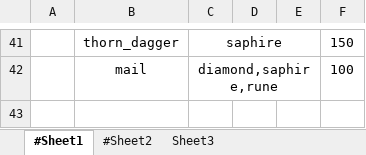
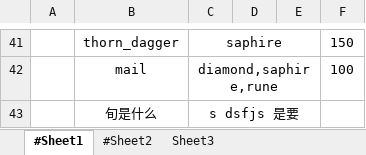
Before and after one commit to songtm/excel2json, an Excel workbook: sample.xlsx, sheet #Sheet1, drawn as a sheet; only a part is shown, gaps mark what is left out; values as stored, in another font and other column widths than the file's, no borders; charts and pictures not drawn; the diff names each change by its address in the sheet, - before the commit and + after, or states it on an @@ line.

```diff
--- a/sample.xlsx (sheet #Sheet1)
+++ b/sample.xlsx (sheet #Sheet1)
+row 43:  | 旬是什么 | s dsfjs 是要
```
Also changed, not shown: 2 other files.
